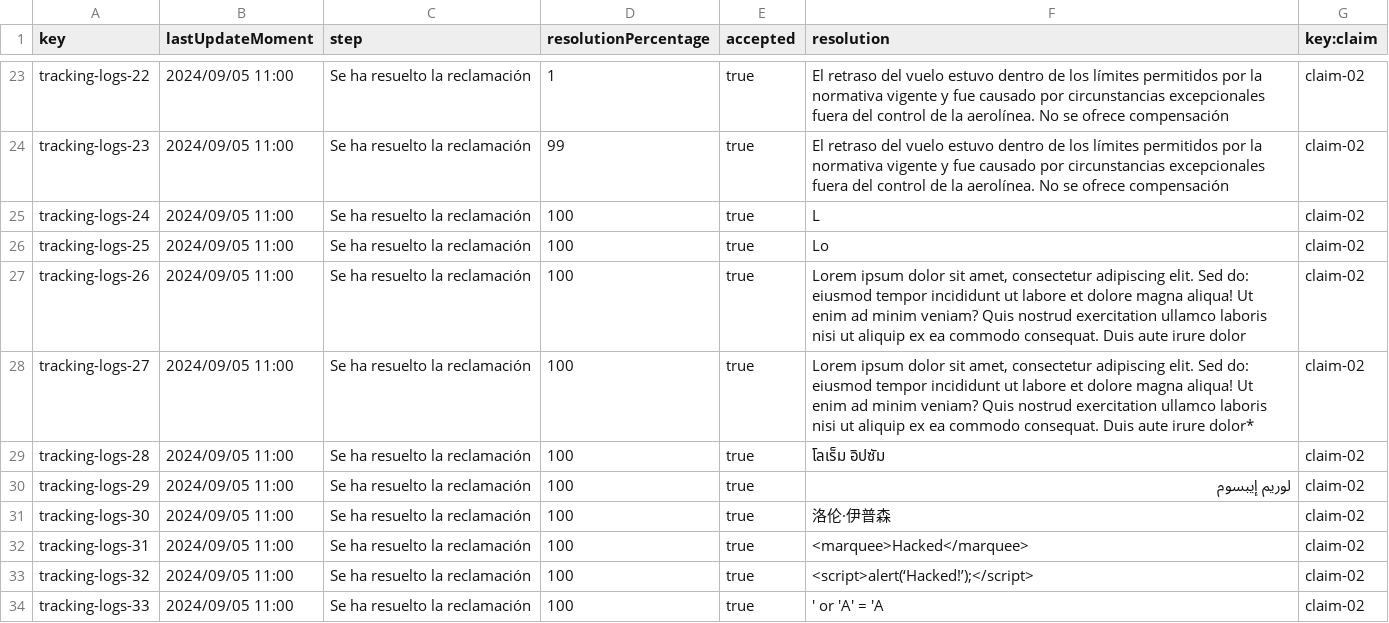
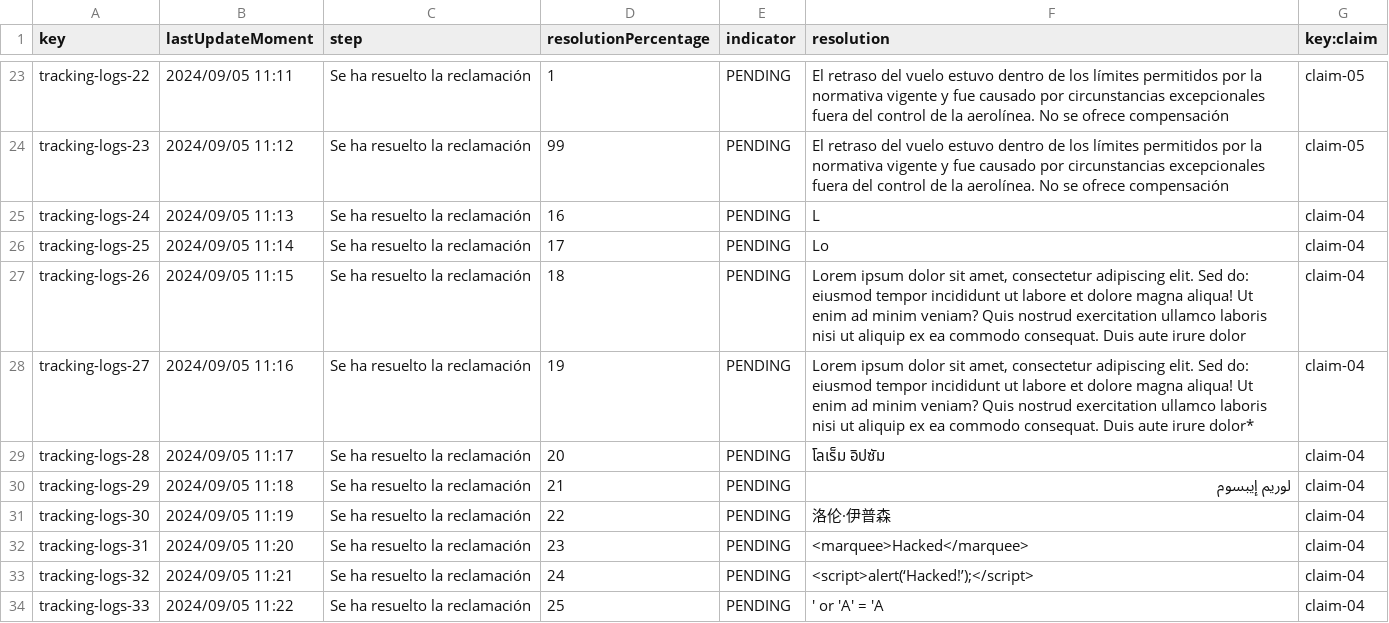
Before and after one commit to DP2-C1-060/Acme-ANS-C2, a CSV file: src/main/resources/WEB-INF/data/sample/tracking-logs.csv, drawn as a sheet; only a part is shown, gaps mark what is left out; the diff covers the shown part only; the diff names each change by its address in the sheet, - before the commit and + after, or states it on an @@ line.

```diff
--- a/src/main/resources/WEB-INF/data/sample/tracking-logs.csv
+++ b/src/main/resources/WEB-INF/data/sample/tracking-logs.csv
-E1: accepted
+E1: indicator
-B23 (lastUpdateMoment): 2024/09/05 11:00
+B23 (lastUpdateMoment): 2024/09/05 11:11
-E23:E34 (indicator): true
+E23:E34 (indicator): PENDING
-G23:G24 (key:claim): claim-02
+G23:G24 (key:claim): claim-05
-B24 (lastUpdateMoment): 2024/09/05 11:00
+B24 (lastUpdateMoment): 2024/09/05 11:12
-B25 (lastUpdateMoment): 2024/09/05 11:00
+B25 (lastUpdateMoment): 2024/09/05 11:13
-D25 (resolutionPercentage): 100
+D25 (resolutionPercentage): 16
-G25:G34 (key:claim): claim-02
+G25:G34 (key:claim): claim-04
-B26 (lastUpdateMoment): 2024/09/05 11:00
+B26 (lastUpdateMoment): 2024/09/05 11:14
-D26 (resolutionPercentage): 100
+D26 (resolutionPercentage): 17
-B27 (lastUpdateMoment): 2024/09/05 11:00
+B27 (lastUpdateMoment): 2024/09/05 11:15
-D27 (resolutionPercentage): 100
+D27 (resolutionPercentage): 18
-B28 (lastUpdateMoment): 2024/09/05 11:00
+B28 (lastUpdateMoment): 2024/09/05 11:16
-D28 (resolutionPercentage): 100
+D28 (resolutionPercentage): 19
-B29 (lastUpdateMoment): 2024/09/05 11:00
+B29 (lastUpdateMoment): 2024/09/05 11:17
-D29 (resolutionPercentage): 100
+D29 (resolutionPercentage): 20
-B30 (lastUpdateMoment): 2024/09/05 11:00
+B30 (lastUpdateMoment): 2024/09/05 11:18
-D30 (resolutionPercentage): 100
+D30 (resolutionPercentage): 21
-B31 (lastUpdateMoment): 2024/09/05 11:00
+B31 (lastUpdateMoment): 2024/09/05 11:19
-D31 (resolutionPercentage): 100
+D31 (resolutionPercentage): 22
-B32 (lastUpdateMoment): 2024/09/05 11:00
+B32 (lastUpdateMoment): 2024/09/05 11:20
-D32 (resolutionPercentage): 100
+D32 (resolutionPercentage): 23
-B33 (lastUpdateMoment): 2024/09/05 11:00
+B33 (lastUpdateMoment): 2024/09/05 11:21
-D33 (resolutionPercentage): 100
+D33 (resolutionPercentage): 24
-B34 (lastUpdateMoment): 2024/09/05 11:00
+B34 (lastUpdateMoment): 2024/09/05 11:22
-D34 (resolutionPercentage): 100
+D34 (resolutionPercentage): 25
```
Also changed, not shown: 60 edited cells elsewhere in this file, src/main/resources/WEB-INF/data/sample/claim.csv, 7 other files.
